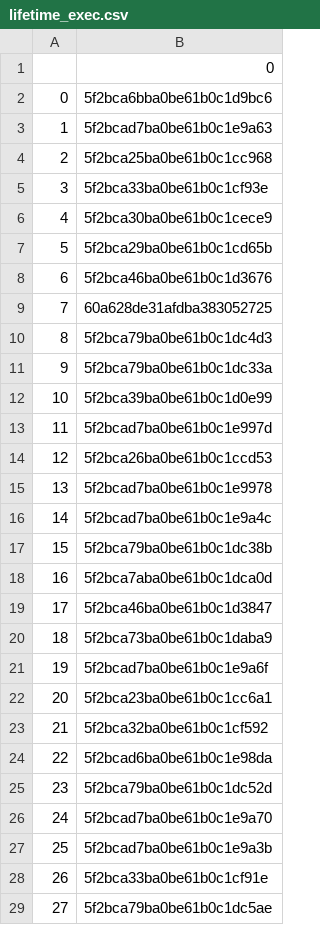
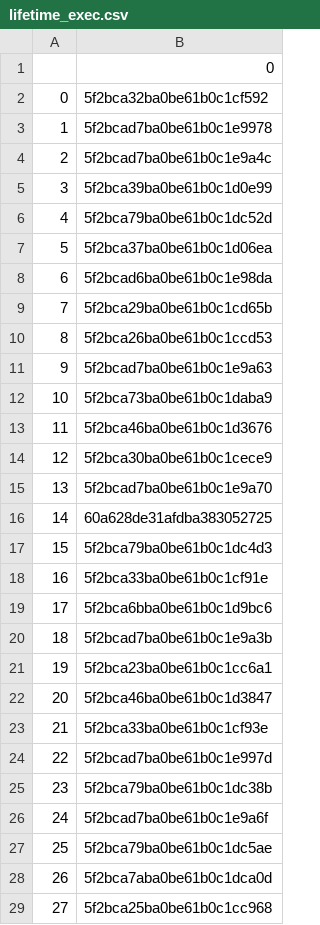
Before and after one commit to rajbirgitrepo/capmain, a CSV file: lifetime_exec.csv, drawn as a sheet; only a part is shown; the diff covers the shown part only.

```diff
--- a/lifetime_exec.csv
+++ b/lifetime_exec.csv
@@ -1,29 +1,29 @@
 ,0
-0,5f2bca6bba0be61b0c1d9bc6
-1,5f2bcad7ba0be61b0c1e9a63
-2,5f2bca25ba0be61b0c1cc968
-3,5f2bca33ba0be61b0c1cf93e
-4,5f2bca30ba0be61b0c1cece9
-5,5f2bca29ba0be61b0c1cd65b
-6,5f2bca46ba0be61b0c1d3676
-7,60a628de31afdba383052725
-8,5f2bca79ba0be61b0c1dc4d3
-9,5f2bca79ba0be61b0c1dc33a
-10,5f2bca39ba0be61b0c1d0e99
-11,5f2bcad7ba0be61b0c1e997d
-12,5f2bca26ba0be61b0c1ccd53
-13,5f2bcad7ba0be61b0c1e9978
-14,5f2bcad7ba0be61b0c1e9a4c
-15,5f2bca79ba0be61b0c1dc38b
-16,5f2bca7aba0be61b0c1dca0d
-17,5f2bca46ba0be61b0c1d3847
-18,5f2bca73ba0be61b0c1daba9
-19,5f2bcad7ba0be61b0c1e9a6f
-20,5f2bca23ba0be61b0c1cc6a1
-21,5f2bca32ba0be61b0c1cf592
-22,5f2bcad6ba0be61b0c1e98da
-23,5f2bca79ba0be61b0c1dc52d
-24,5f2bcad7ba0be61b0c1e9a70
-25,5f2bcad7ba0be61b0c1e9a3b
-26,5f2bca33ba0be61b0c1cf91e
-27,5f2bca79ba0be61b0c1dc5ae
+0,5f2bca32ba0be61b0c1cf592
+1,5f2bcad7ba0be61b0c1e9978
+2,5f2bcad7ba0be61b0c1e9a4c
+3,5f2bca39ba0be61b0c1d0e99
+4,5f2bca79ba0be61b0c1dc52d
+5,5f2bca37ba0be61b0c1d06ea
+6,5f2bcad6ba0be61b0c1e98da
+7,5f2bca29ba0be61b0c1cd65b
+8,5f2bca26ba0be61b0c1ccd53
+9,5f2bcad7ba0be61b0c1e9a63
+10,5f2bca73ba0be61b0c1daba9
+11,5f2bca46ba0be61b0c1d3676
+12,5f2bca30ba0be61b0c1cece9
+13,5f2bcad7ba0be61b0c1e9a70
+14,60a628de31afdba383052725
+15,5f2bca79ba0be61b0c1dc4d3
+16,5f2bca33ba0be61b0c1cf91e
+17,5f2bca6bba0be61b0c1d9bc6
+18,5f2bcad7ba0be61b0c1e9a3b
+19,5f2bca23ba0be61b0c1cc6a1
+20,5f2bca46ba0be61b0c1d3847
+21,5f2bca33ba0be61b0c1cf93e
+22,5f2bcad7ba0be61b0c1e997d
+23,5f2bca79ba0be61b0c1dc38b
+24,5f2bcad7ba0be61b0c1e9a6f
+25,5f2bca79ba0be61b0c1dc5ae
+26,5f2bca7aba0be61b0c1dca0d
+27,5f2bca25ba0be61b0c1cc968
```
Also changed, not shown: 1 edited cell elsewhere in this file, com_exec.csv, revenaue.csv, 17 other files.
